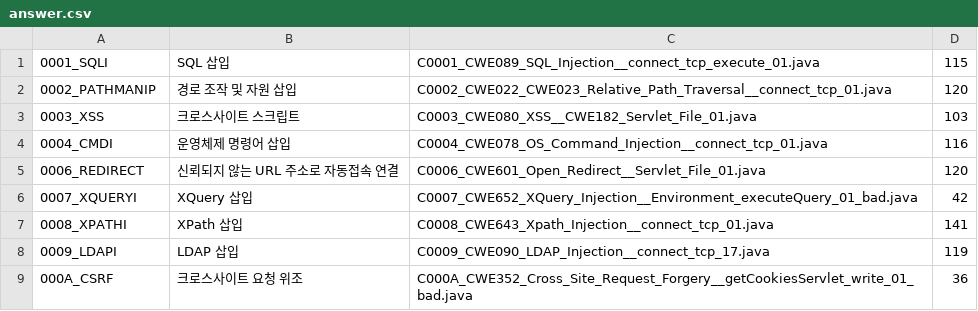
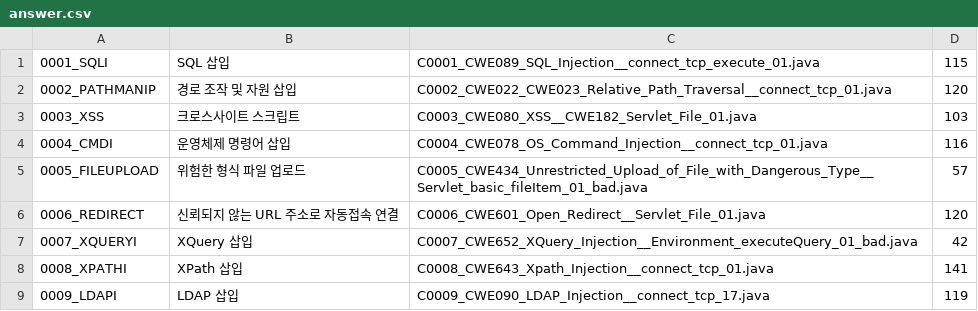
Before and after one commit to Jeongsuna/romeo, a CSV file: petit/TC4_JAVA/answer.csv, drawn as a sheet; only a part is shown; the shorter side is filled out with more unchanged rows.

Commit message:
TC4_JAVA answer

```diff
--- a/petit/TC4_JAVA/answer.csv
+++ b/petit/TC4_JAVA/answer.csv
@@ -4,2 +4,3 @@
 "0004_CMDI","운영체제 명령어 삽입","C0004_CWE078_OS_Command_Injection__connect_tcp_01.java",116
+"0005_FILEUPLOAD","위험한 형식 파일 업로드","C0005_CWE434_Unrestricted_Upload_of_File_with_Dangerous_Type__Servlet_basic_fileItem_01_bad.java",57
 "0006_REDIRECT","신뢰되지 않는 URL 주소로 자동접속 연결","C0006_CWE601_Open_Redirect__Servlet_File_01.java",120
```
